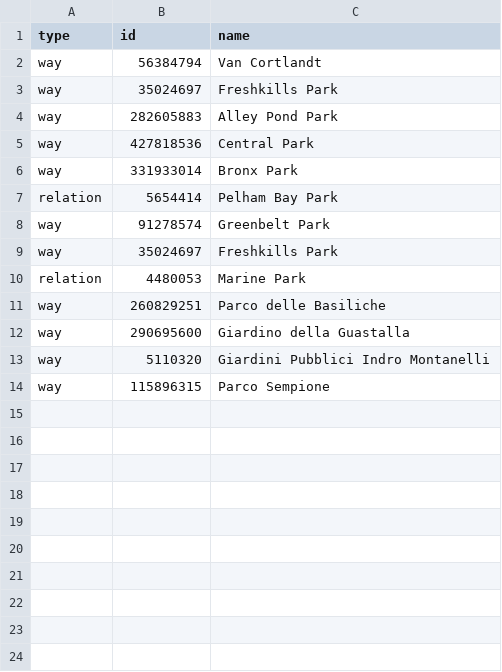
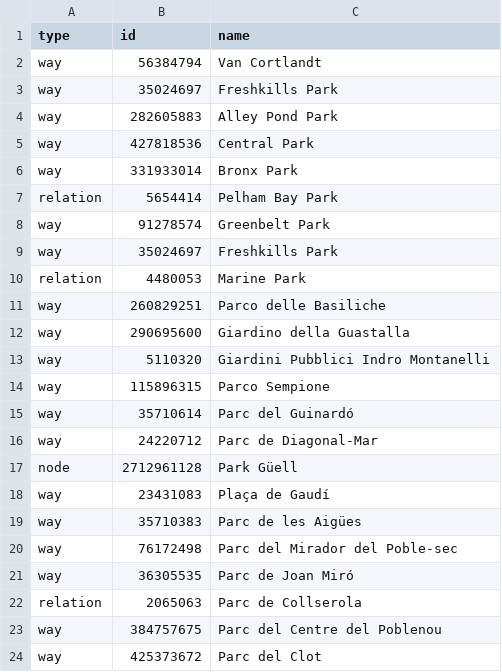
Before and after one commit to osmlab/osm-landmarks, a CSV file: osm-landmarks/parks.csv, drawn as a sheet; the diff names each change by its address in the sheet, - before the commit and + after, or states it on an @@ line.

Commit message:
some parks in barcelona

```diff
--- a/osm-landmarks/parks.csv
+++ b/osm-landmarks/parks.csv
+row 15: way | 35710614 | Parc del Guinardó
+row 16: way | 24220712 | Parc de Diagonal-Mar
+row 17: node | 2712961128 | Park Güell
+row 18: way | 23431083 | Plaça de Gaudí
+row 19: way | 35710383 | Parc de les Aigües
+row 20: way | 76172498 | Parc del Mirador del Poble-sec
+row 21: way | 36305535 | Parc de Joan Miró
+row 22: relation | 2065063 | Parc de Collserola
+row 23: way | 384757675 | Parc del Centre del Poblenou
+row 24: way | 425373672 | Parc del Clot
```
